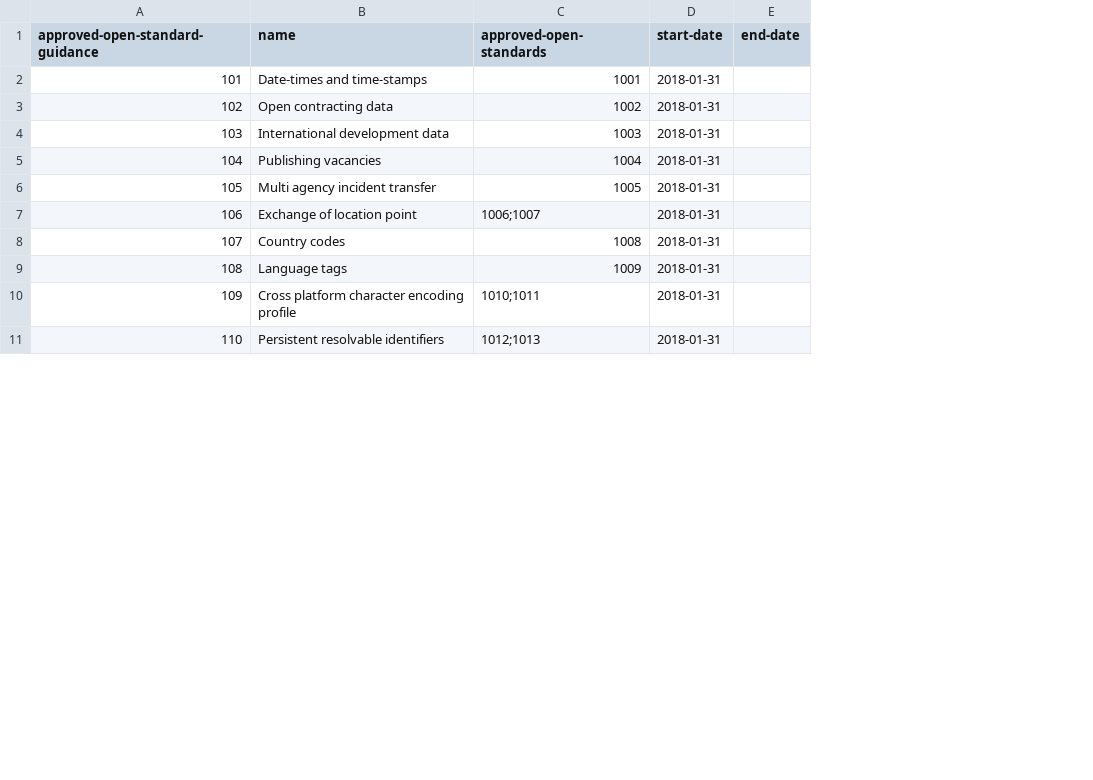
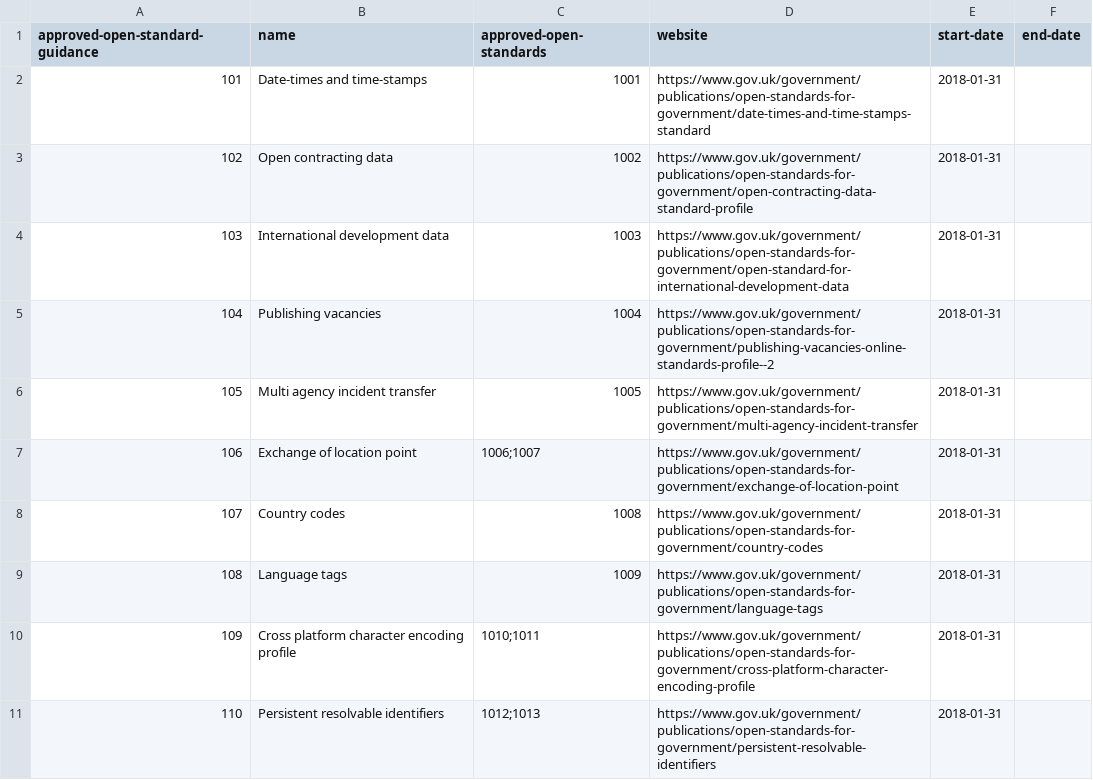
Before and after one commit to openregister/approved-open-standard-guidance, a TSV file: data/approved-open-standard-guidance/data.tsv, drawn as a sheet; only a part is shown; the diff names each change by its address in the sheet, - before the commit and + after, or states it on an @@ line.

Commit message:
Add website to open-standard-guidance

```diff
--- a/data/approved-open-standard-guidance/data.tsv
+++ b/data/approved-open-standard-guidance/data.tsv
+column D (website), rows 2-11: https://www.gov.uk/government/publications/open-standards-for-government/date-times-and-time-stamps-standard | https://www.gov.uk/government/publications/open-standards-for-government/open-contracting-data-standard-profile | https://www.gov.uk/government/publications/open-standards-for-government/open-standard-for-international-development-data | https://www.gov.uk/government/publications/open-standards-for-government/publishing-vacancies-online-standards-profile--2 | https://www.gov.uk/government/publications/open-standards-for-government/multi-agency-incident-transfer | https://www.gov.uk/government/publications/open-standards-for-government/exchange-of-location-point | https://www.gov.uk/government/publications/open-standards-for-government/country-codes | https://www.gov.uk/government/publications/open-standards-for-government/language-tags | https://www.gov.uk/government/publications/open-standards-for-government/cross-platform-character-encoding-profile | https://www.gov.uk/government/publications/open-standards-for-government/persistent-resolvable-identifiers
```
